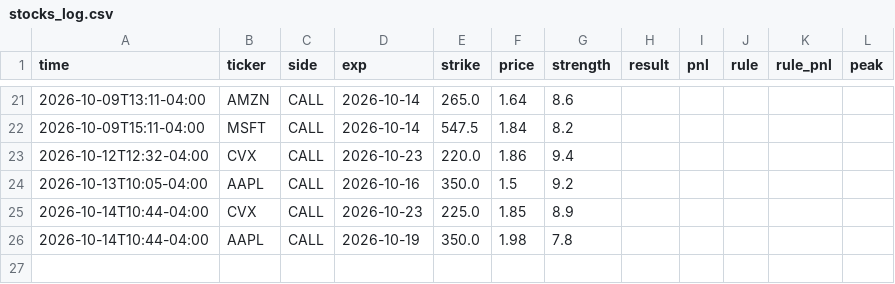
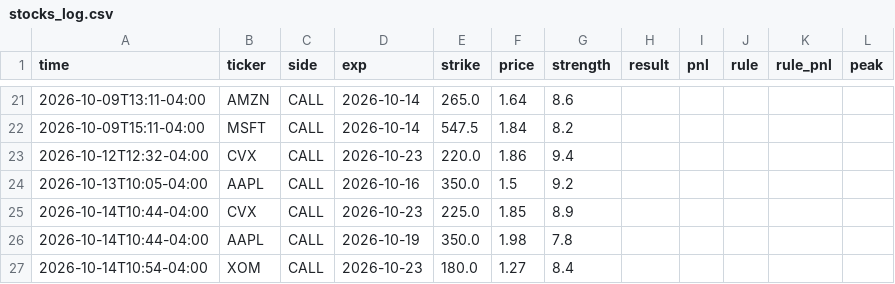
Before and after one commit to anwaralnayri1411-source/spx-bot, a CSV file: stocks_log.csv, drawn as a sheet; only a part is shown, gaps mark what is left out; the diff names each change by its address in the sheet, - before the commit and + after, or states it on an @@ line.

```diff
--- a/stocks_log.csv
+++ b/stocks_log.csv
+row 27: 2026-10-14T10:54-04:00 | XOM | CALL | 2026-10-23 | 180.0 | 1.27 | 8.4
```
Also changed, not shown: stocks_track.csv, 3 other files.
